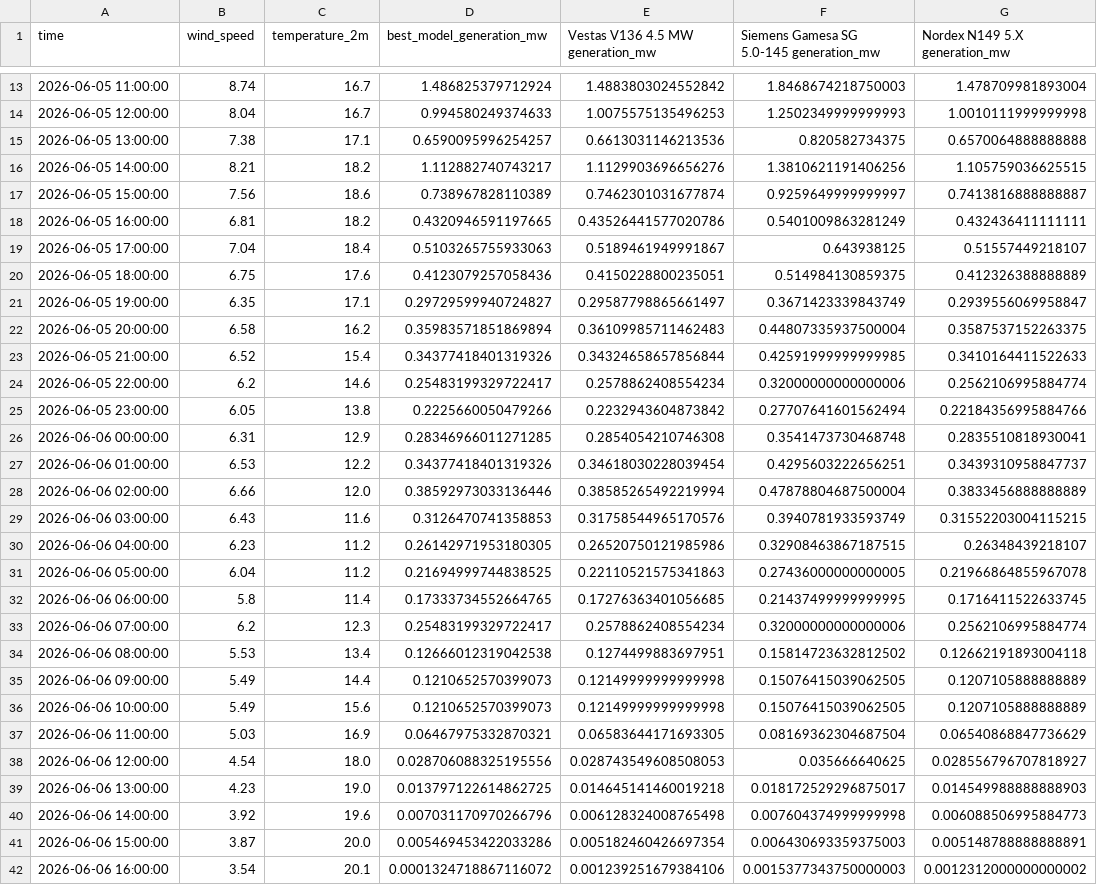
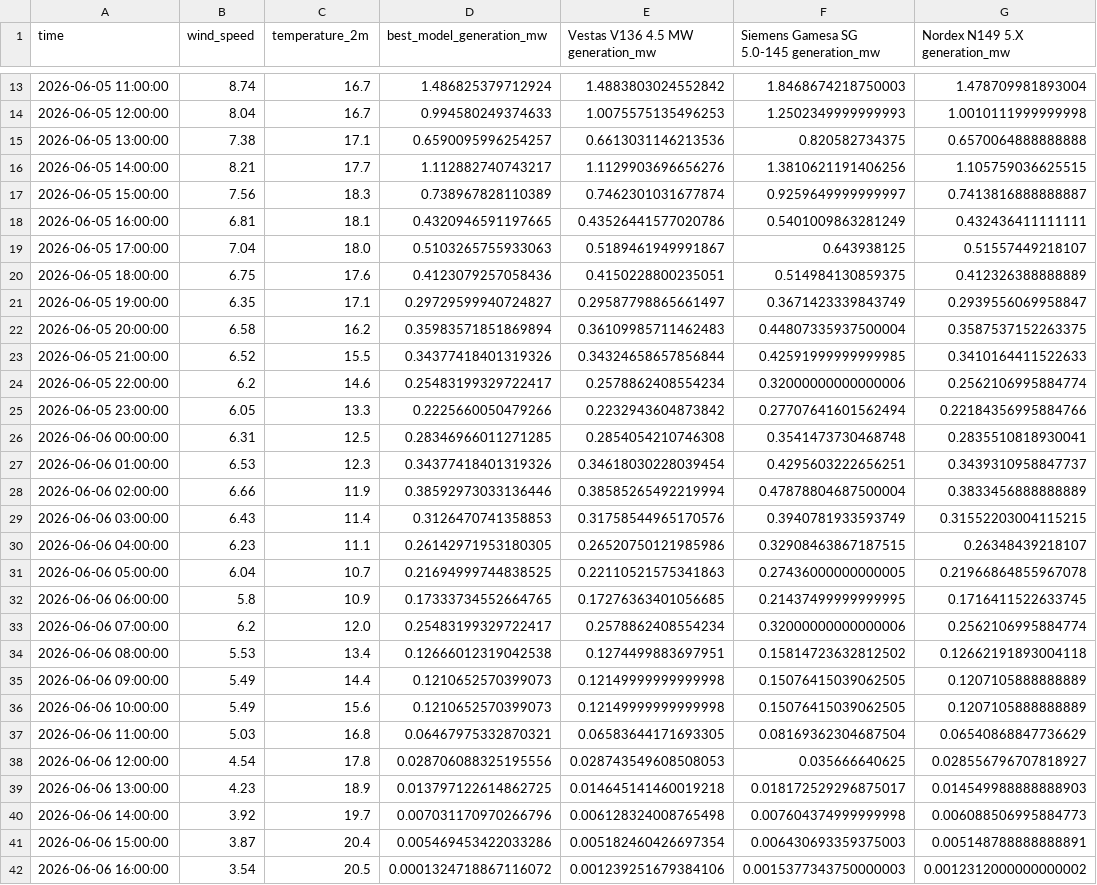
Before and after one commit to albuter99/aalborg-portland-wind-mlops, a CSV file: artifacts/forecast_7d_generation.csv, drawn as a sheet; only a part is shown, gaps mark what is left out; the diff covers the shown part only; the diff names each change by its address in the sheet, - before the commit and + after, or states it on an @@ line.

```diff
--- a/artifacts/forecast_7d_generation.csv
+++ b/artifacts/forecast_7d_generation.csv
-C16 (temperature_2m): 18.2
+C16 (temperature_2m): 17.7
-C17 (temperature_2m): 18.6
+C17 (temperature_2m): 18.3
-C18 (temperature_2m): 18.2
+C18 (temperature_2m): 18.1
-C19 (temperature_2m): 18.4
+C19 (temperature_2m): 18.0
-C23 (temperature_2m): 15.4
+C23 (temperature_2m): 15.5
-C25 (temperature_2m): 13.8
+C25 (temperature_2m): 13.3
-C26 (temperature_2m): 12.9
+C26 (temperature_2m): 12.5
-C27 (temperature_2m): 12.2
+C27 (temperature_2m): 12.3
-C28 (temperature_2m): 12.0
+C28 (temperature_2m): 11.9
-C29 (temperature_2m): 11.6
+C29 (temperature_2m): 11.4
-C30 (temperature_2m): 11.2
+C30 (temperature_2m): 11.1
-C31 (temperature_2m): 11.2
+C31 (temperature_2m): 10.7
-C32 (temperature_2m): 11.4
+C32 (temperature_2m): 10.9
-C33 (temperature_2m): 12.3
+C33 (temperature_2m): 12.0
-C37 (temperature_2m): 16.9
+C37 (temperature_2m): 16.8
-C38 (temperature_2m): 18.0
+C38 (temperature_2m): 17.8
-C39 (temperature_2m): 19.0
+C39 (temperature_2m): 18.9
-C40 (temperature_2m): 19.6
+C40 (temperature_2m): 19.7
-C41 (temperature_2m): 20.0
+C41 (temperature_2m): 20.4
-C42 (temperature_2m): 20.1
+C42 (temperature_2m): 20.5
```
Also changed, not shown: 31 edited cells elsewhere in this file, data/forecast_weather_7d.csv, 1 other file.
